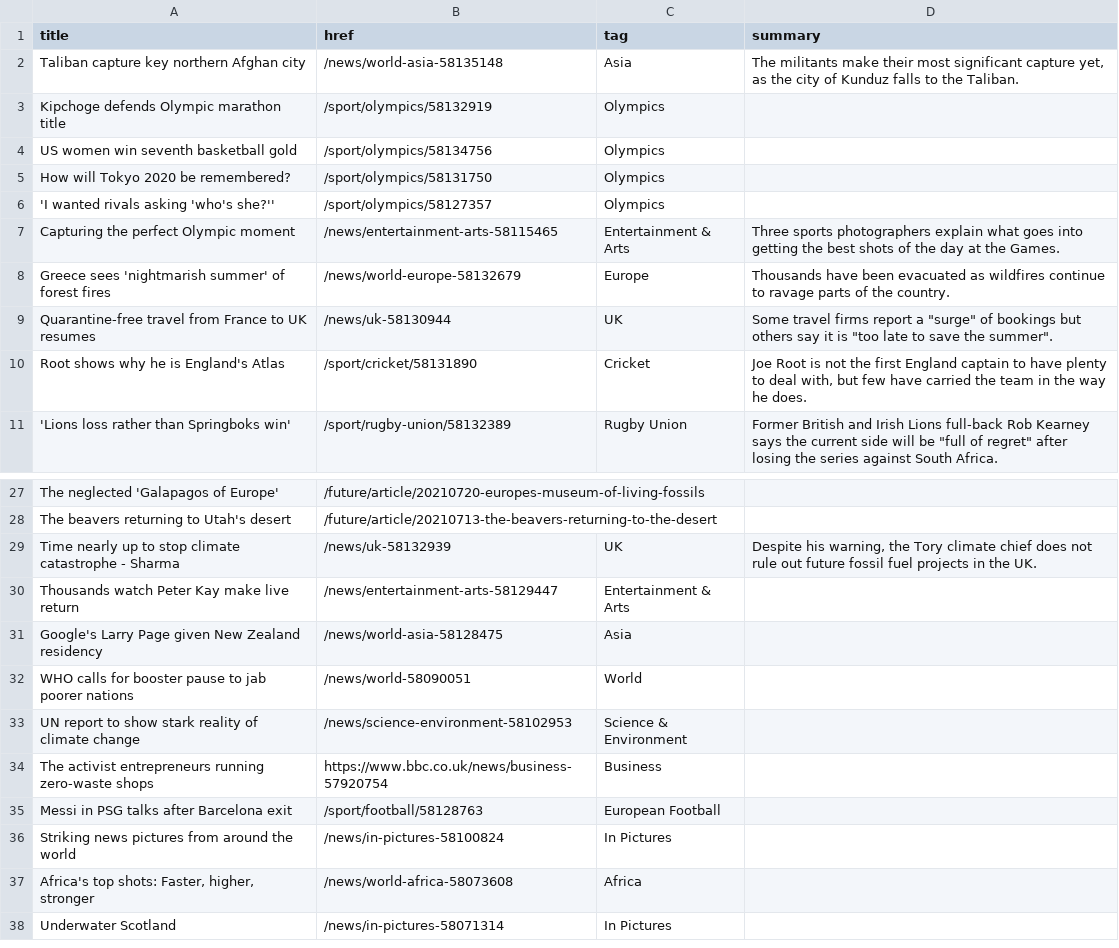
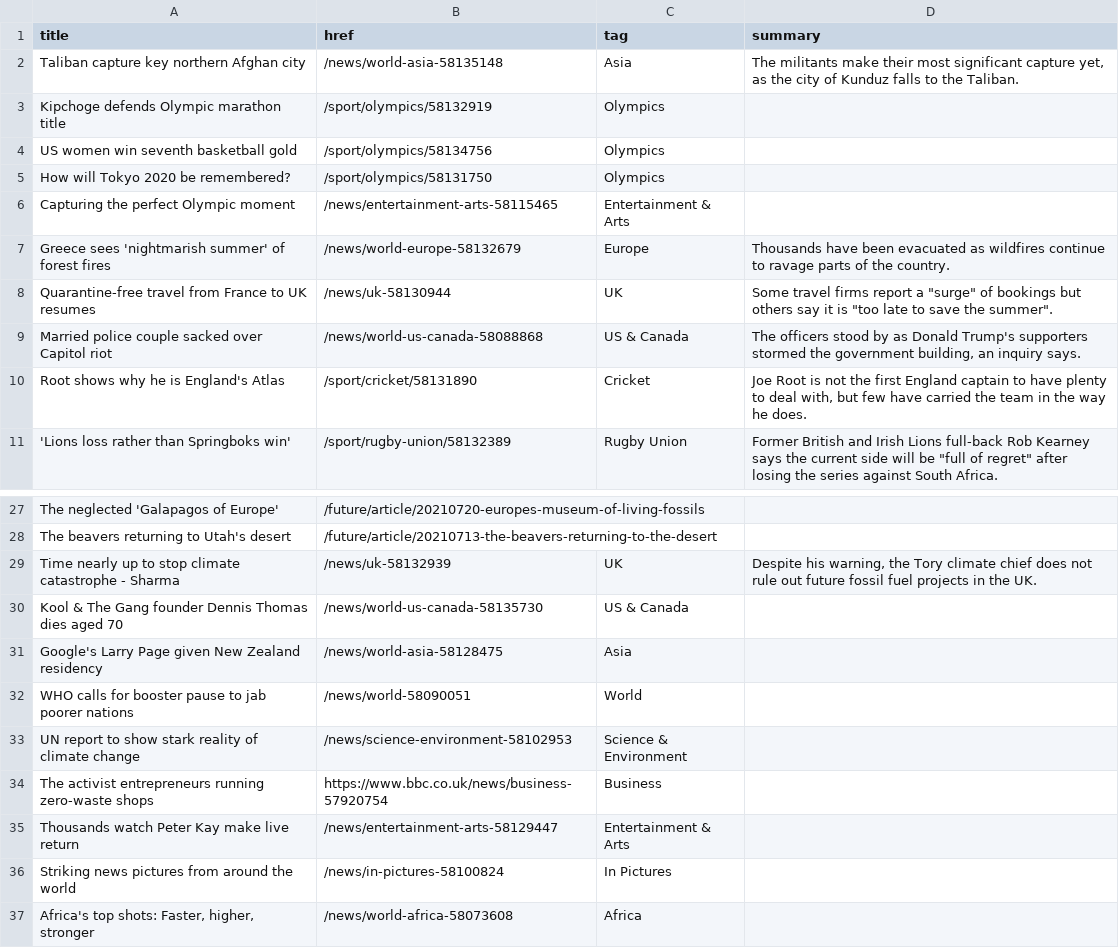
Before and after one commit to jsoma/autoscraper-history, a CSV file: bbc-headlines.csv, drawn as a sheet; only a part is shown, gaps mark what is left out; the shorter side is filled out with more unchanged rows.

```diff
--- a/bbc-headlines.csv
+++ b/bbc-headlines.csv
@@ -5,6 +5,6 @@ US women win seventh basketball gold,/sport/olympics/58134756,Olympics,
 How will Tokyo 2020 be remembered?,/sport/olympics/58131750,Olympics,
-'I wanted rivals asking 'who's she?'',/sport/olympics/58127357,Olympics,
-Capturing the perfect Olympic moment,/news/entertainment-arts-58115465,Entertainment & Arts,Three sports photographers explain what goes into getting the best shots of the day at the Games.
+Capturing the perfect Olympic moment,/news/entertainment-arts-58115465,Entertainment & Arts,
 Greece sees 'nightmarish summer' of forest fires,/news/world-europe-58132679,Europe,Thousands have been evacuated as wildfires continue to ravage parts of the country.
 Quarantine-free travel from France to UK resumes,/news/uk-58130944,UK,"Some travel firms report a ""surge"" of bookings but others say it is ""too late to save the summer""."
+Married police couple sacked over Capitol riot,/news/world-us-canada-58088868,US & Canada,"The officers stood by as Donald Trump's supporters stormed the government building, an inquiry says."
 Root shows why he is England's Atlas,/sport/cricket/58131890,Cricket,"Joe Root is not the first England captain to have plenty to deal with, but few have carried the team in the way he does."
@@ -29,3 +29,3 @@ The beavers returning to Utah's desert,/future/article/20210713-the-beavers-retu
 Time nearly up to stop climate catastrophe - Sharma,/news/uk-58132939,UK,"Despite his warning, the Tory climate chief does not rule out future fossil fuel projects in the UK."
-Thousands watch Peter Kay make live return,/news/entertainment-arts-58129447,Entertainment & Arts,
+Kool & The Gang founder Dennis Thomas dies aged 70,/news/world-us-canada-58135730,US & Canada,
 Google's Larry Page given New Zealand residency,/news/world-asia-58128475,Asia,
@@ -34,3 +34,3 @@ UN report to show stark reality of climate change,/news/science-environment-5810
 The activist entrepreneurs running zero-waste shops,https://www.bbc.co.uk/news/business-57920754,Business,
-Messi in PSG talks after Barcelona exit,/sport/football/58128763,European Football,
+Thousands watch Peter Kay make live return,/news/entertainment-arts-58129447,Entertainment & Arts,
 Striking news pictures from around the world,/news/in-pictures-58100824,In Pictures,
```
